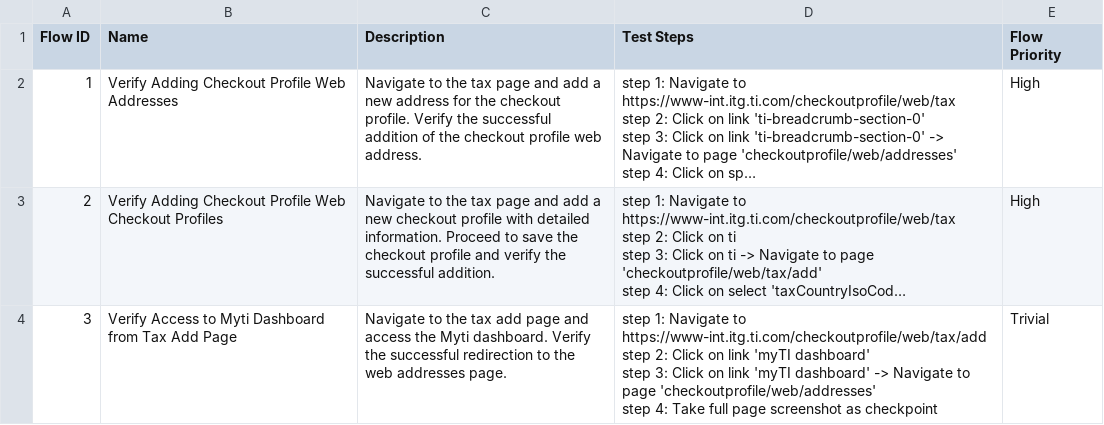
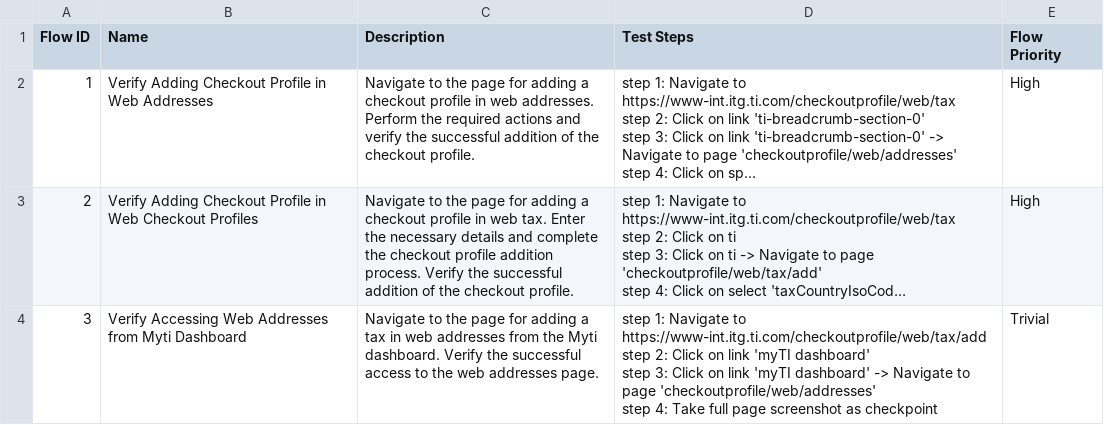
Before and after one commit to Manisha06-git/Katalon_Truetest, a CSV file: Test Steps/steps_overview.csv, drawn as a sheet; long unchanged cells end in …; the diff names each change by its address in the sheet, - before the commit and + after, or states it on an @@ line.

```diff
--- a/Test Steps/steps_overview.csv
+++ b/Test Steps/steps_overview.csv
-B2 (Name): …Checkout Profile Web Addresses
+B2 (Name): …Checkout Profile in Web Addresses
-C2 (Description): …to the tax page and add a new address for the checkout profile. Verify the successful addition of the checkout profile web address.
+C2 (Description): …to the page for adding a checkout profile in web addresses. Perform the required actions and verify the successful addition of the checkout profile.
-B3 (Name): …Checkout Profile Web Checkout…
+B3 (Name): …Checkout Profile in Web Checkout…
-C3 (Description): …to the tax page and add a new checkout profile with detailed information. Proceed to save the checkout profile and verify the successful addition.
+C3 (Description): …to the page for adding a checkout profile in web tax. Enter the necessary details and complete the checkout profile addition process. Verify the successful addition of the checkout profile.
-B4 (Name): Verify Access to Myti Dashboard from Tax Add Page
+B4 (Name): Verify Accessing Web Addresses from Myti Dashboard
-C4 (Description): …to the tax add page and access the Myti dashboard. Verify the successful redirection to the…
+C4 (Description): …to the page for adding a tax in web addresses from the Myti dashboard. Verify the successful access to the…
```
Also changed, not shown: 34 other files.
